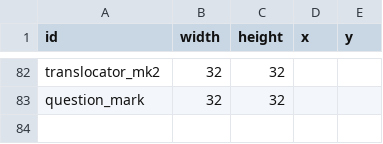
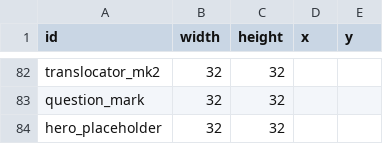
Before and after one commit to SupraGamesCommunity/map-sl, a CSV file: data/icons.csv, drawn as a sheet; only a part is shown, gaps mark what is left out.

Commit message:
updated icons

```diff
--- a/data/icons.csv
+++ b/data/icons.csv
@@ -83 +83,2 @@ translocator_mk2,32,32,,,,,
 question_mark,32,32,,,,,
+hero_placeholder,32,32,,,,,
```
Also changed, not shown: data/collectables.csv, 18 other files.
